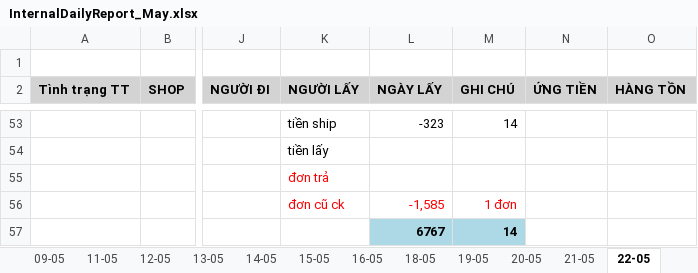
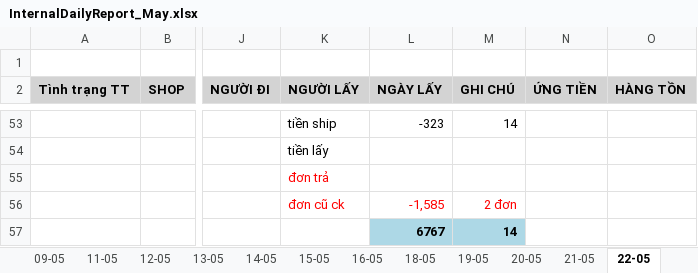
Before and after one commit to UIT19520358/TextExtractorTool, an Excel workbook: data/May/InternalDailyReport_May.xlsx, sheet 22-05, drawn as a sheet; only a part is shown, gaps mark what is left out; values as stored, in another font and other column widths than the file's, no borders; the diff names each change by its address in the sheet, - before the commit and + after, or states it on an @@ line.

```diff
--- a/data/May/InternalDailyReport_May.xlsx (sheet 22-05)
+++ b/data/May/InternalDailyReport_May.xlsx (sheet 22-05)
-M56 (GHI CHÚ): 1 đơn
+M56 (GHI CHÚ): 2 đơn
```
Also changed, not shown: sheet Sheet1, other sheet tabs, data/May/Data_May.xlsx, data/May/THÁNG 5.2026- CHÂU NGÂN- ĐỐI SOÁT.xlsx, 3 other files.
